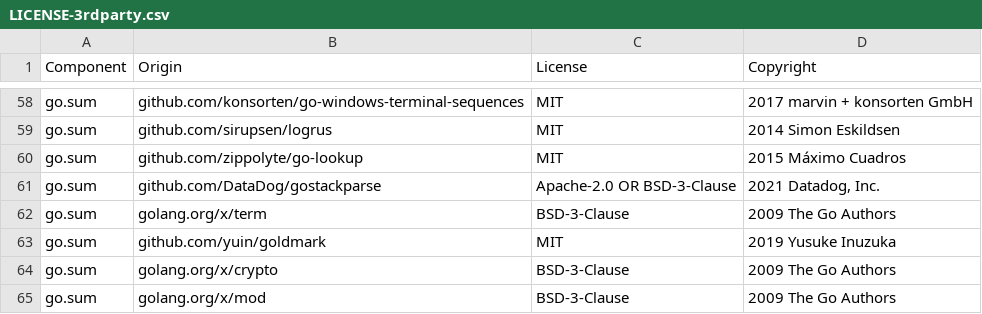
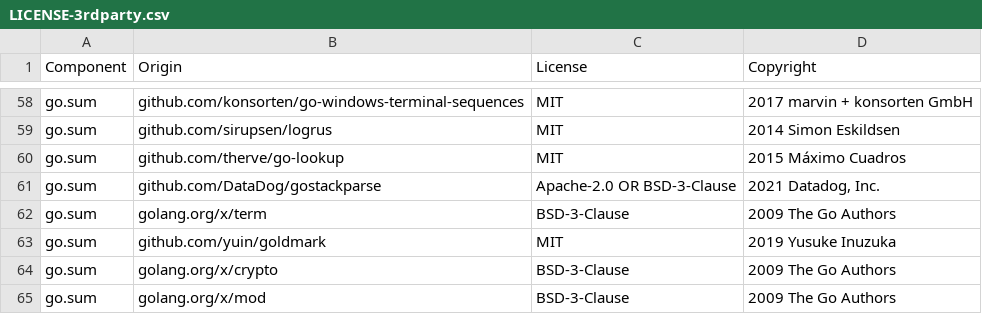
Before and after one commit to DataDog/datadog-api-client-go, a CSV file: LICENSE-3rdparty.csv, drawn as a sheet; only a part is shown, gaps mark what is left out.

Commit message:
Use custom fork of go-lookup (#1105)
* Use custom fork of go-lookup

* Update licence ref

```diff
--- a/LICENSE-3rdparty.csv
+++ b/LICENSE-3rdparty.csv
@@ -59,3 +59,3 @@ go.sum,github.com/konsorten/go-windows-terminal-sequences,MIT,2017 marvin + kons
 go.sum,github.com/sirupsen/logrus,MIT,2014 Simon Eskildsen
-go.sum,github.com/zippolyte/go-lookup,MIT,2015 Máximo Cuadros
+go.sum,github.com/therve/go-lookup,MIT,2015 Máximo Cuadros
 go.sum,github.com/DataDog/gostackparse,Apache-2.0 OR BSD-3-Clause,"2021 Datadog, Inc."
```
Also changed, not shown: 2 other files.
